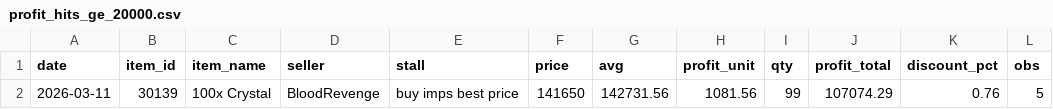
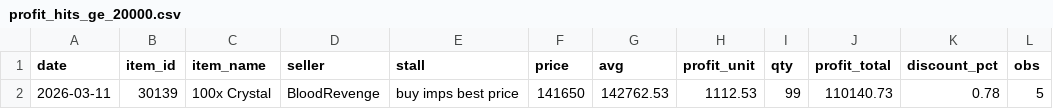
Before and after one commit to Bunencio/moon-discounts, a CSV file: docs/profit_hits_ge_20000.csv, drawn as a sheet.

```diff
--- a/docs/profit_hits_ge_20000.csv
+++ b/docs/profit_hits_ge_20000.csv
@@ -1,2 +1,2 @@
 date,item_id,item_name,seller,stall,price,avg,profit_unit,qty,profit_total,discount_pct,obs
-2026-03-11,30139,100x Crystal,BloodRevenge,buy imps best price,141650,142731.56,1081.56,99,107074.29,0.76,5
+2026-03-11,30139,100x Crystal,BloodRevenge,buy imps best price,141650,142762.53,1112.53,99,110140.73,0.78,5
```
